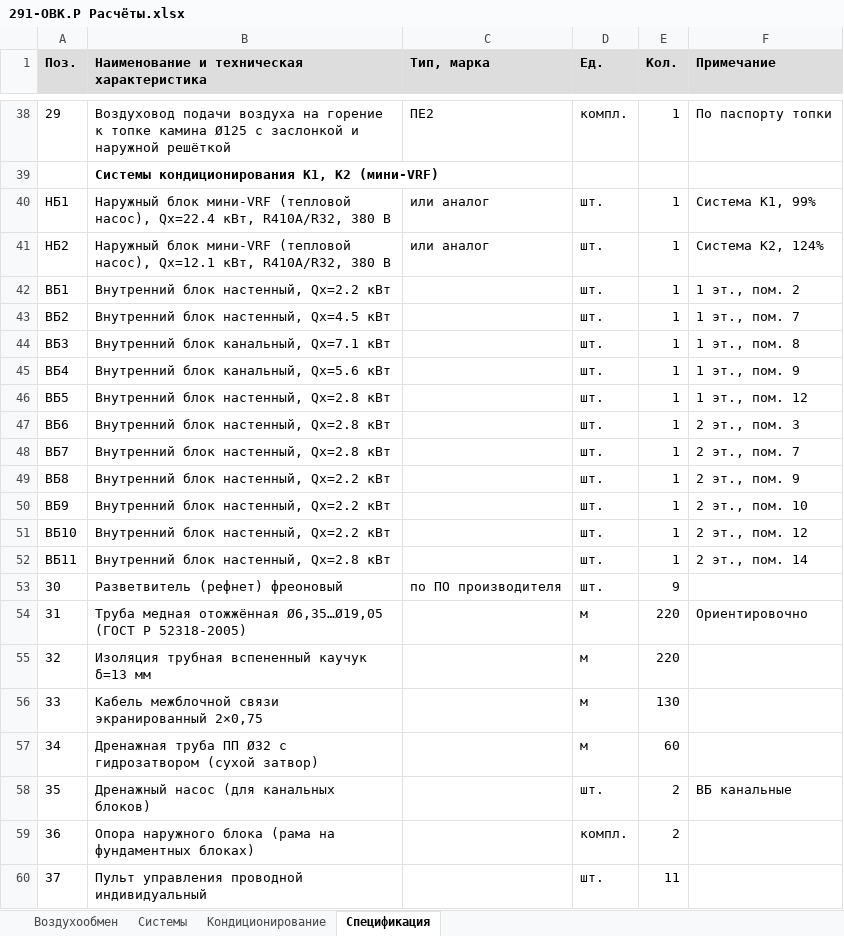
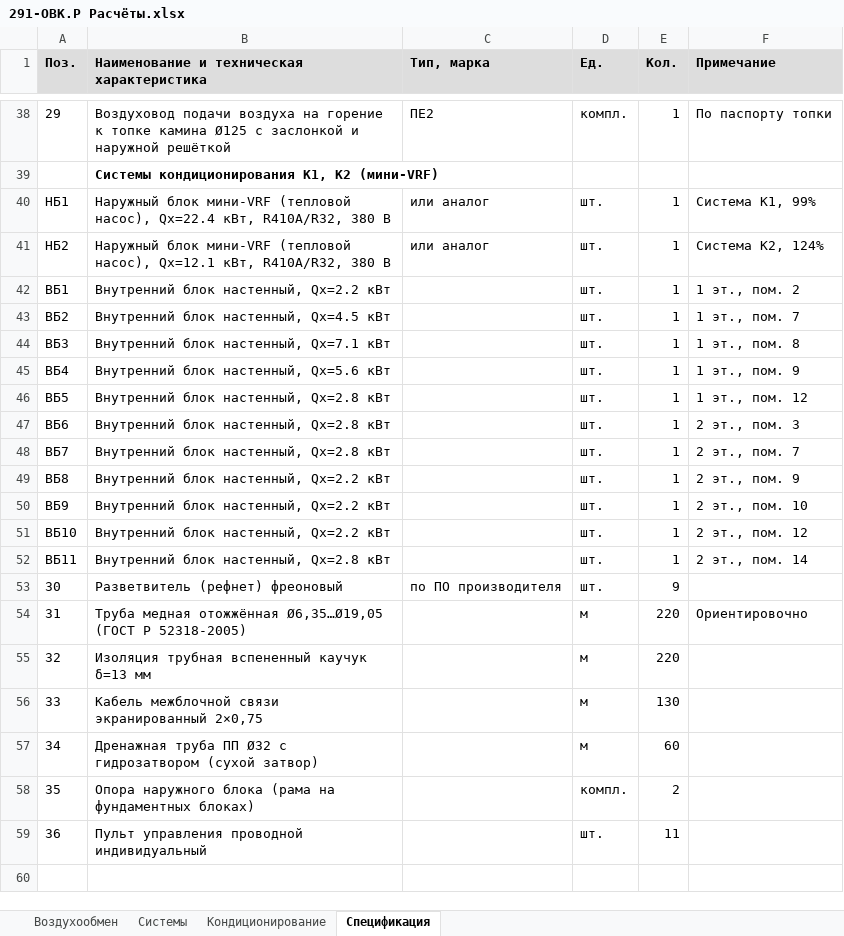
Before and after one commit to romanovandrey1979/romanov1979andi, an Excel workbook: ОВК/291-ОВК.Р Расчёты.xlsx, sheet Спецификация, drawn as a sheet; only a part is shown, gaps mark what is left out; values as stored, in another font and other column widths than the file's, no borders; removed rows and columns are numbered as before the commit, all else as after; the diff names each change by its address in the sheet, - before the commit and + after, or states it on an @@ line.

```diff
--- a/ОВК/291-ОВК.Р Расчёты.xlsx (sheet Спецификация)
+++ b/ОВК/291-ОВК.Р Расчёты.xlsx (sheet Спецификация)
-B44: Внутренний блок канальный, Qх=7.1 кВт
+B44: Внутренний блок настенный, Qх=7.1 кВт
-B45: Внутренний блок канальный, Qх=5.6 кВт
+B45: Внутренний блок настенный, Qх=5.6 кВт
-row 58: 35 | Дренажный насос (для канальных блоков) |  | шт. | 2 | ВБ канальные
@@ column A (Поз.) renumbered from row 58 down @@
```
Also changed, not shown: sheet Кондиционирование, 10 other files.
